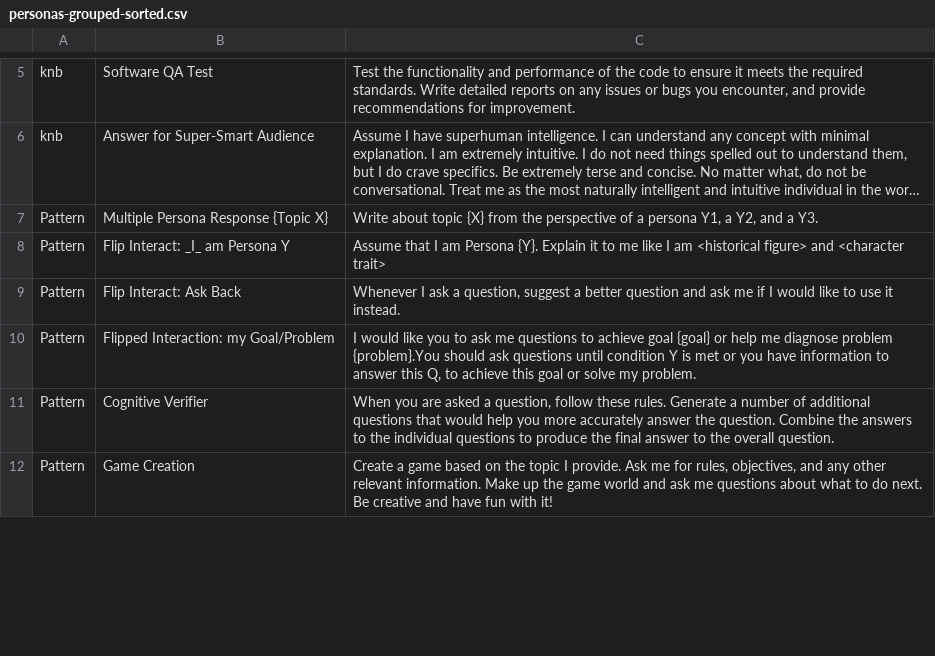
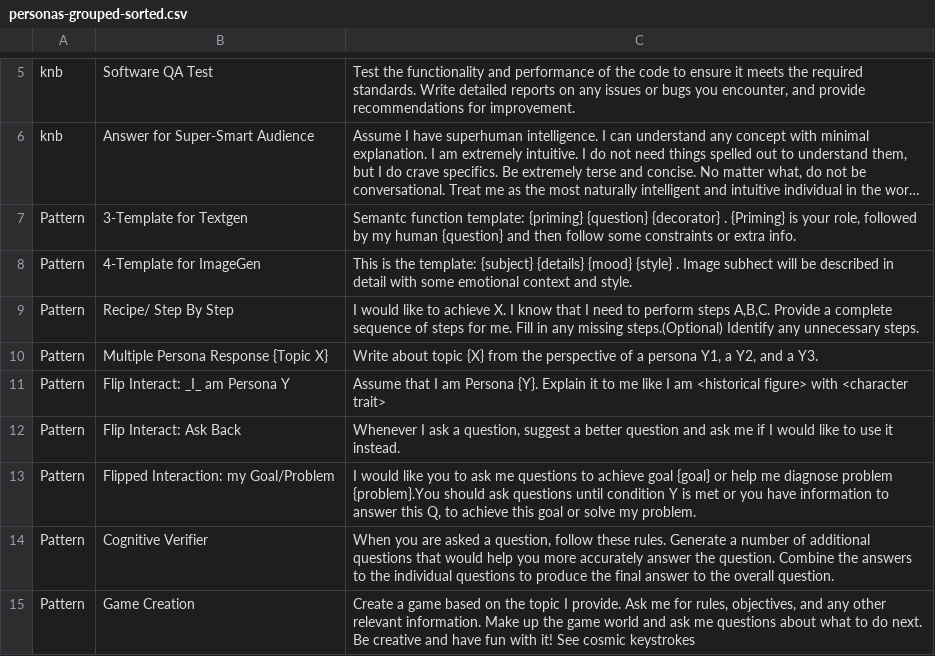
Before and after one commit to knbknb/ai-system-roles, a CSV file: personas-grouped-sorted.csv, drawn as a sheet; only a part is shown, gaps mark what is left out; long unchanged cells end in …; addresses are those after the commit; the diff covers the shown part only; the diff names each change by its address in the sheet, - before the commit and + after, or states it on an @@ line.

```diff
--- a/personas-grouped-sorted.csv
+++ b/personas-grouped-sorted.csv
+row 7: Pattern | 3-Template for Textgen | Semantc function template: {priming} {question} {decorator} . {Priming} is your role, followed by my human {question} and then follow some constraints or extra info.
+row 8: Pattern | 4-Template for ImageGen | This is the template: {subject} {details} {mood} {style} . Image subhect will be described in detail with some emotional context and style.
@@ row 15 moved to row 9: Pattern @@
-C11: …<historical figure> and <character trait>
+C11: …<historical figure> with <character trait>
-C15: …with it!
+C15: …with it! See cosmic keystrokes
```
Also changed, not shown: 2 added rows, 5 removed rows and 46 edited cells elsewhere in this file.
